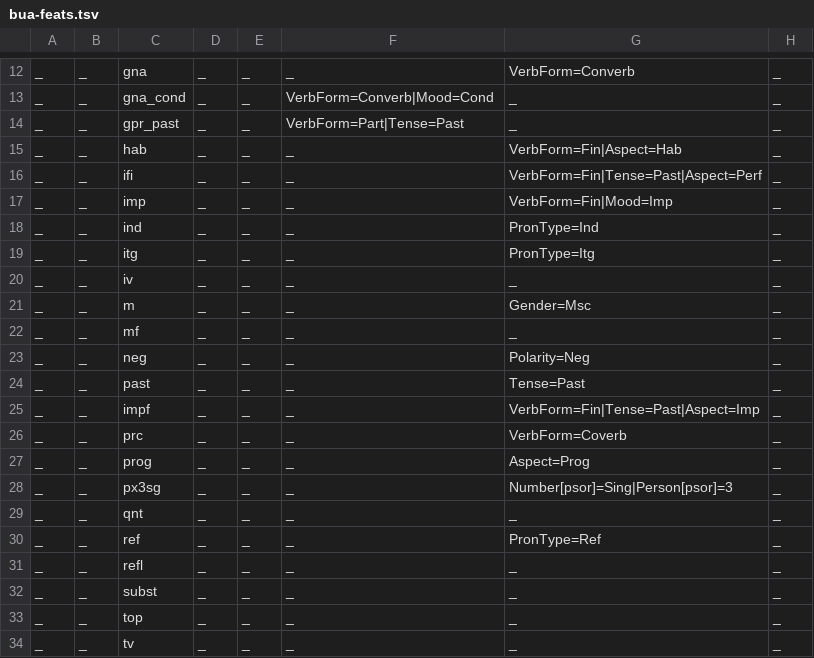
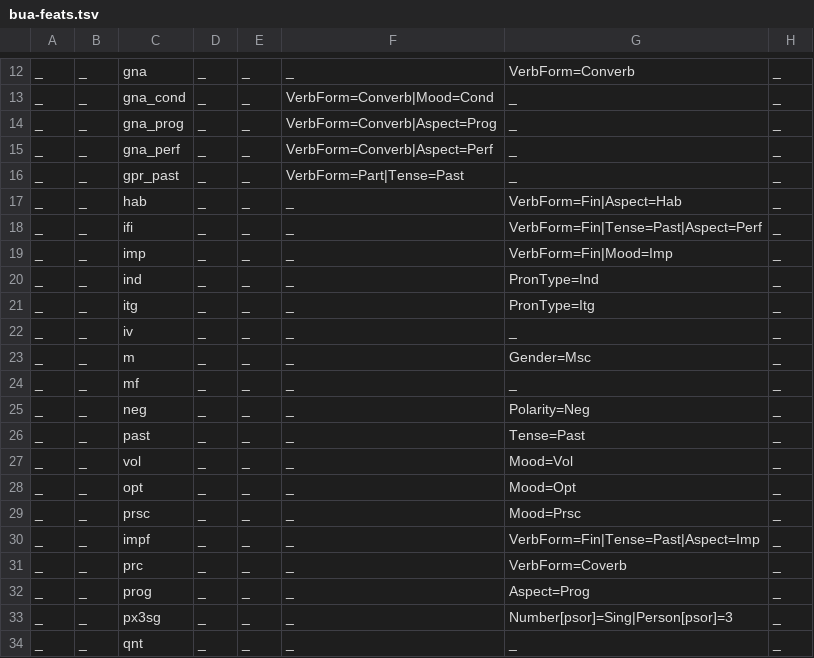
Before and after one commit to apertium/apertium-bua, a TSV file: dev/bua-feats.tsv, drawn as a sheet; only a part is shown, gaps mark what is left out; the shorter side is filled out with more unchanged rows.

```diff
--- a/dev/bua-feats.tsv
+++ b/dev/bua-feats.tsv
@@ -13,2 +13,4 @@ _	_	gna	_	_	_	VerbForm=Converb	_
 _	_	gna_cond	_	_	VerbForm=Converb|Mood=Cond	_	_
+_	_	gna_prog	_	_	VerbForm=Converb|Aspect=Prog	_	_
+_	_	gna_perf	_	_	VerbForm=Converb|Aspect=Perf	_	_
 _	_	gpr_past	_	_	VerbForm=Part|Tense=Past	_	_
@@ -24,2 +26,5 @@ _	_	neg	_	_	_	Polarity=Neg	_
 _	_	past	_	_	_	Tense=Past	_
+_	_	vol	_	_	_	Mood=Vol	_
+_	_	opt	_	_	_	Mood=Opt	_
+_	_	prsc	_	_	_	Mood=Prsc	_
 _	_	impf	_	_	_	VerbForm=Fin|Tense=Past|Aspect=Imp	_
```
Also changed, not shown: 3 other files.
